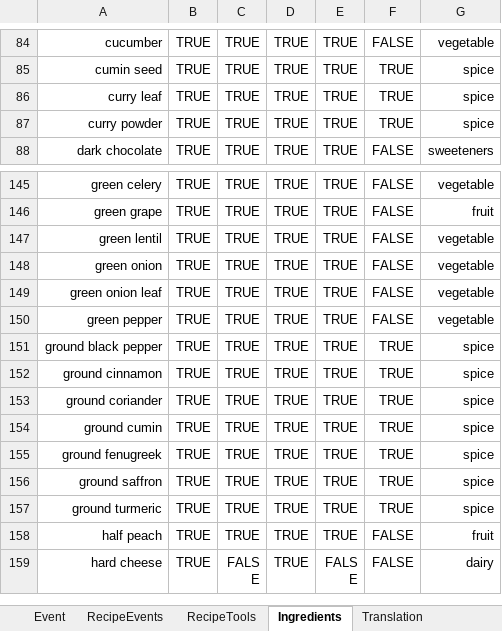
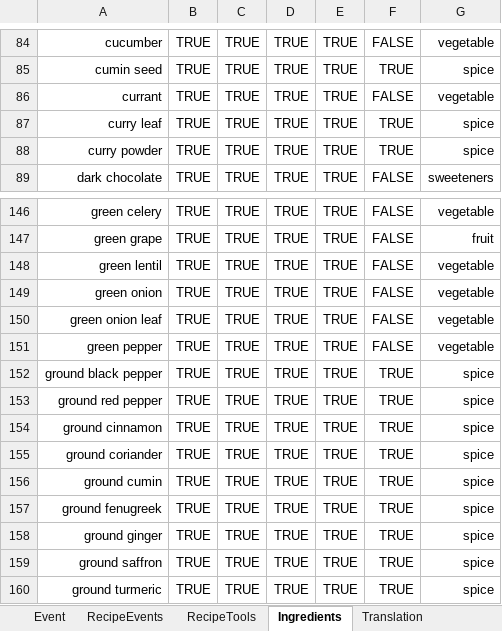
Before and after one commit to FoodConnectsPeople/foodconnectspeople-tool, an Excel workbook: data_sources/scripts/files/FoodConnectsPeople.xlsx, sheet Ingredients, drawn as a sheet; only a part is shown, gaps mark what is left out; the shorter side is filled out with more unchanged rows; values as stored, in another font and other column widths than the file's, no borders; the diff names each change by its address in the sheet, - before the commit and + after, or states it on an @@ line.

```diff
--- a/data_sources/scripts/files/FoodConnectsPeople.xlsx (sheet Ingredients)
+++ b/data_sources/scripts/files/FoodConnectsPeople.xlsx (sheet Ingredients)
+row 86: currant | TRUE | TRUE | TRUE | TRUE | FALSE | vegetable
+row 153: ground red pepper | TRUE | TRUE | TRUE | TRUE | TRUE | spice
+row 158: ground ginger | TRUE | TRUE | TRUE | TRUE | TRUE | spice
```
Also changed, not shown: sheet RecipeIngredients, sheet Recipe, sheet Translation, sheet UnitConversions, sheet RecipeTools, sheet AuthorRecipe, 1 more sheet, 8 other files.
